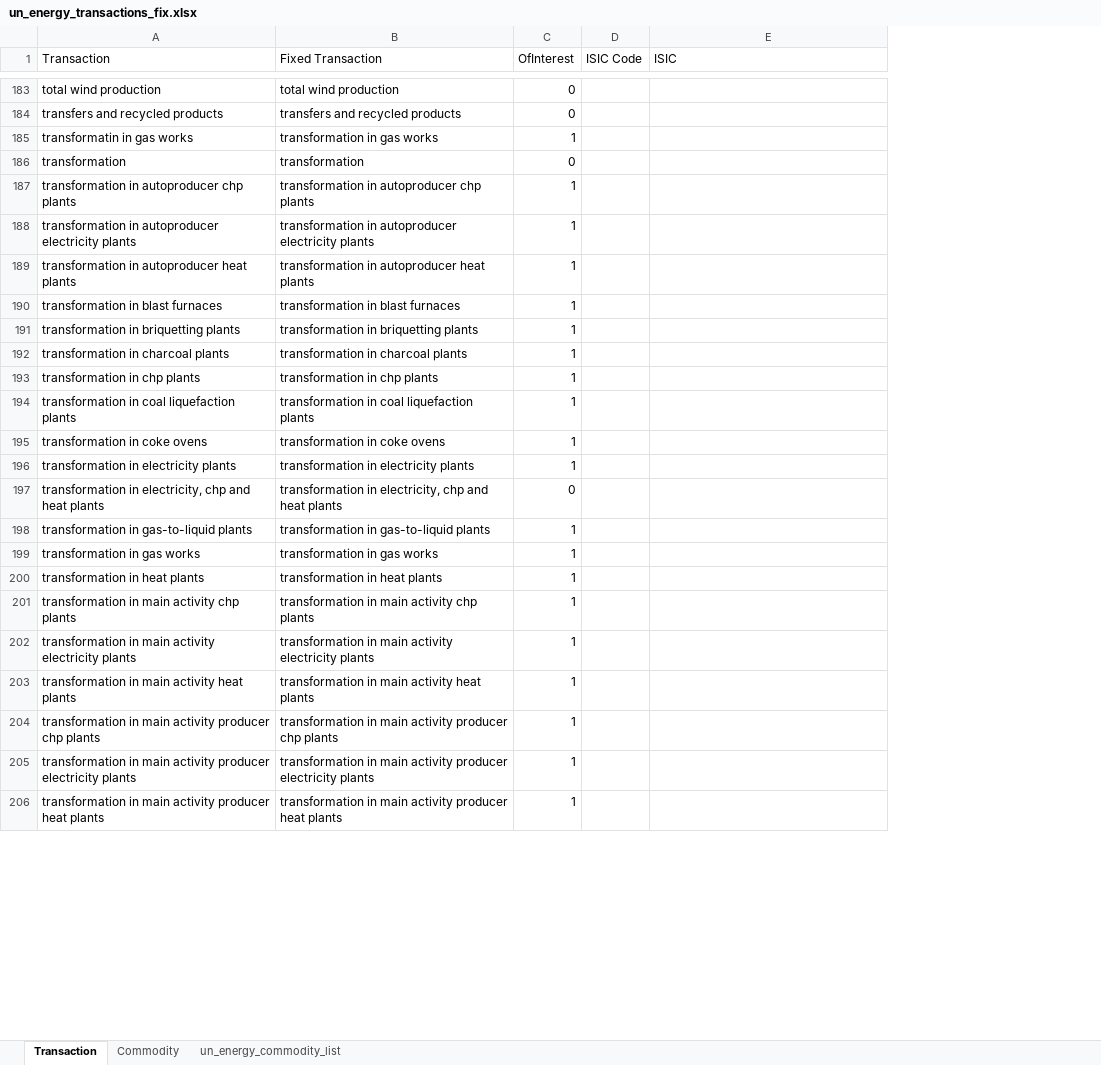
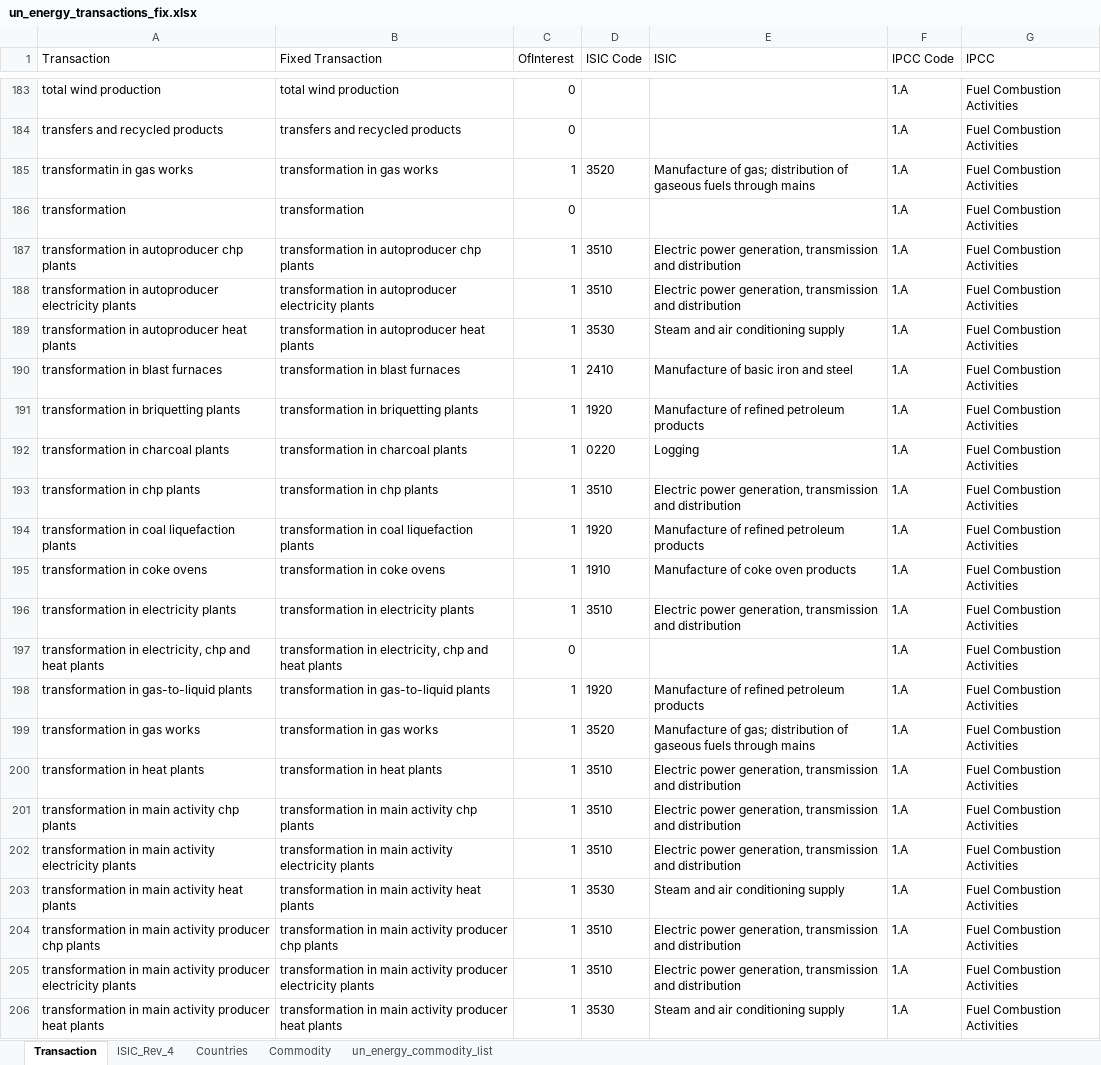
Before and after one commit to renatovargas/gears, an Excel workbook: gears_db/data/classifications/un_energy_transactions_fix.xlsx, sheet Transaction, drawn as a sheet; only a part is shown, gaps mark what is left out; values as stored, in another font and other column widths than the file's, no borders; conditional formats not drawn; the diff covers the shown part only; the diff names each change by its address in the sheet, - before the commit and + after, or states it on an @@ line.

```diff
--- a/gears_db/data/classifications/un_energy_transactions_fix.xlsx (sheet Transaction)
+++ b/gears_db/data/classifications/un_energy_transactions_fix.xlsx (sheet Transaction)
+sheet tab: ISIC_Rev_4
+sheet tab: Countries
+column F (IPCC Code), rows 183-206: all 1.A
+column G (IPCC), rows 183-206: all Fuel Combustion Activities
-D185 (ISIC Code): (empty)
+D185 (ISIC Code): 3520
-E185 (ISIC): (empty)
+E185 (ISIC): Manufacture of gas; distribution of gaseous fuels through mains
-D187:D188 (ISIC Code): (empty)
+D187:D188 (ISIC Code): 3510
-E187:E188 (ISIC): (empty)
+E187:E188 (ISIC): Electric power generation, transmission and distribution
-D189 (ISIC Code): (empty)
+D189 (ISIC Code): 3530
-E189 (ISIC): (empty)
+E189 (ISIC): Steam and air conditioning supply
-D190 (ISIC Code): (empty)
+D190 (ISIC Code): 2410
-E190 (ISIC): (empty)
+E190 (ISIC): Manufacture of basic iron and steel
-D191 (ISIC Code): (empty)
+D191 (ISIC Code): 1920
-E191 (ISIC): (empty)
+E191 (ISIC): Manufacture of refined petroleum products
-D192 (ISIC Code): (empty)
+D192 (ISIC Code): 0220
-E192 (ISIC): (empty)
+E192 (ISIC): Logging
-D193 (ISIC Code): (empty)
+D193 (ISIC Code): 3510
-E193 (ISIC): (empty)
+E193 (ISIC): Electric power generation, transmission and distribution
-D194 (ISIC Code): (empty)
+D194 (ISIC Code): 1920
-E194 (ISIC): (empty)
+E194 (ISIC): Manufacture of refined petroleum products
-D195 (ISIC Code): (empty)
+D195 (ISIC Code): 1910
-E195 (ISIC): (empty)
+E195 (ISIC): Manufacture of coke oven products
-D196 (ISIC Code): (empty)
+D196 (ISIC Code): 3510
-E196 (ISIC): (empty)
+E196 (ISIC): Electric power generation, transmission and distribution
-D198 (ISIC Code): (empty)
+D198 (ISIC Code): 1920
-E198 (ISIC): (empty)
+E198 (ISIC): Manufacture of refined petroleum products
-D199 (ISIC Code): (empty)
+D199 (ISIC Code): 3520
-E199 (ISIC): (empty)
+E199 (ISIC): Manufacture of gas; distribution of gaseous fuels through mains
-D200:D202 (ISIC Code): (empty)
+D200:D202 (ISIC Code): 3510
-E200:E202 (ISIC): (empty)
+E200:E202 (ISIC): Electric power generation, transmission and distribution
-D203 (ISIC Code): (empty)
+D203 (ISIC Code): 3530
-E203 (ISIC): (empty)
+E203 (ISIC): Steam and air conditioning supply
-D204:D205 (ISIC Code): (empty)
+D204:D205 (ISIC Code): 3510
-E204:E205 (ISIC): (empty)
+E204:E205 (ISIC): Electric power generation, transmission and distribution
-D206 (ISIC Code): (empty)
+D206 (ISIC Code): 3530
-E206 (ISIC): (empty)
+E206 (ISIC): Steam and air conditioning supply
```
Also changed, not shown: 168 edited cells and cell formats elsewhere in this sheet, 7 other files.
